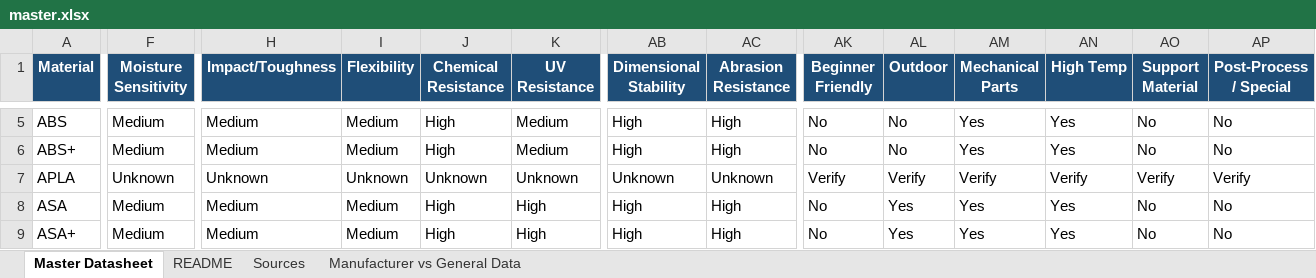
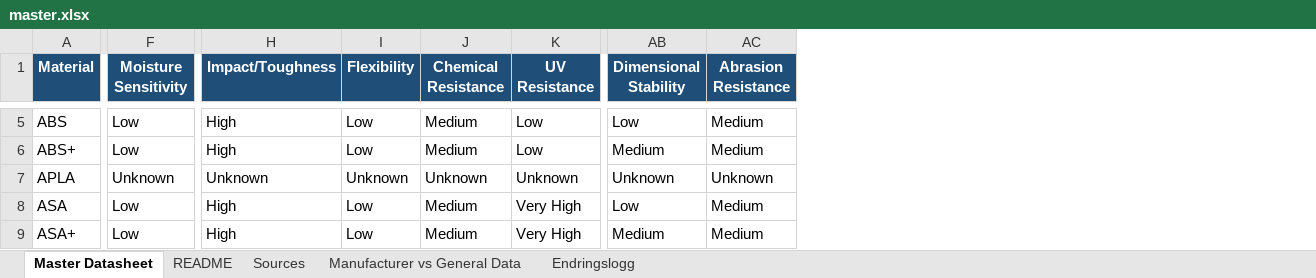
Before and after one commit to SandMarcus/Filamentsok, an Excel workbook: data/guide/master.xlsx, sheet Master Datasheet, drawn as a sheet; only a part is shown, gaps mark what is left out; values as stored, in another font and other column widths than the file's, no borders; the diff covers the shown part only; the diff names each change by its address in the sheet, - before the commit and + after, or states it on an @@ line.

```diff
--- a/data/guide/master.xlsx (sheet Master Datasheet)
+++ b/data/guide/master.xlsx (sheet Master Datasheet)
+sheet tab: Endringslogg
-column AK (Beginner Friendly), rows 5-9: No | No | Verify | No | No
-column AL (Outdoor), rows 5-9: No | No | Verify | Yes | Yes
-column AM (Mechanical Parts), rows 5-9: Yes | Yes | Verify | Yes | Yes
-column AN (High Temp), rows 5-9: Yes | Yes | Verify | Yes | Yes
-column AO (Support Material), rows 5-9: No | No | Verify | No | No
-column AP (Post-Process / Special), rows 5-9: No | No | Verify | No | No
-F5:F6 (Moisture Sensitivity): Medium
+F5:F6 (Moisture Sensitivity): Low
-H5:H6 (Impact/Toughness): Medium
+H5:H6 (Impact/Toughness): High
-I5:I6 (Flexibility): Medium
+I5:I6 (Flexibility): Low
-J5:J6 (Chemical Resistance): High
+J5:J6 (Chemical Resistance): Medium
-K5:K6 (UV Resistance): Medium
+K5:K6 (UV Resistance): Low
-AB5 (Dimensional Stability): High
+AB5 (Dimensional Stability): Low
-AC5:AC6 (Abrasion Resistance): High
+AC5:AC6 (Abrasion Resistance): Medium
-AB6 (Dimensional Stability): High
+AB6 (Dimensional Stability): Medium
-F8:F9 (Moisture Sensitivity): Medium
+F8:F9 (Moisture Sensitivity): Low
-H8:H9 (Impact/Toughness): Medium
+H8:H9 (Impact/Toughness): High
-I8:I9 (Flexibility): Medium
+I8:I9 (Flexibility): Low
-J8:J9 (Chemical Resistance): High
+J8:J9 (Chemical Resistance): Medium
-K8:K9 (UV Resistance): High
+K8:K9 (UV Resistance): Very High
-AB8 (Dimensional Stability): High
+AB8 (Dimensional Stability): Low
-AC8:AC9 (Abrasion Resistance): High
+AC8:AC9 (Abrasion Resistance): Medium
-AB9 (Dimensional Stability): High
+AB9 (Dimensional Stability): Medium
```
Also changed, not shown: 599 edited cells elsewhere in this sheet, sheet Manufacturer vs General Data, sheet Sources, sheet README.
